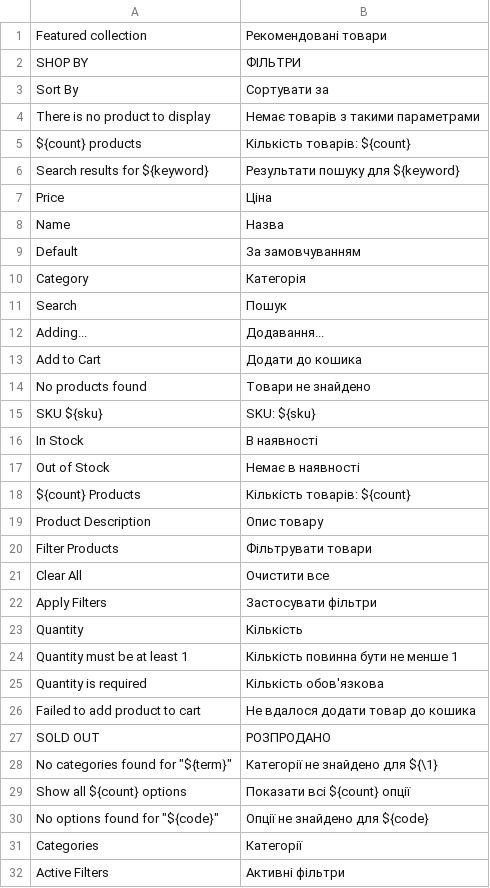
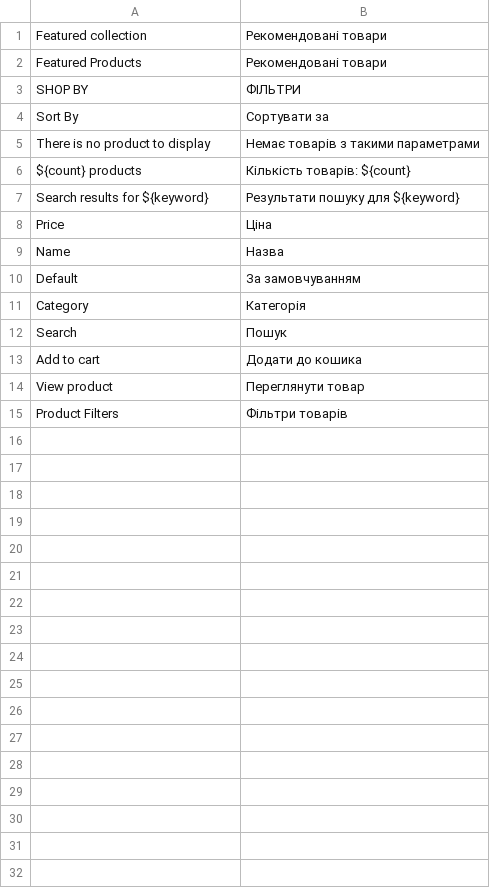
Before and after one commit to kostyakunak/sneaker-femme, a CSV file: translations/uk/catalog.csv, drawn as a sheet; removed rows and columns are numbered as before the commit, all else as after; the diff names each change by its address in the sheet, - before the commit and + after, or states it on an @@ line.

```diff
--- a/translations/uk/catalog.csv
+++ b/translations/uk/catalog.csv
+row 2: Featured Products | Рекомендовані товари
-row 12: Adding... | Додавання...
-A13: Add to Cart
+A13: Add to cart
-row 14: No products found | Товари не знайдено
-row 15: SKU ${sku} | SKU: ${sku}
-row 16: In Stock | В наявності
-row 17: Out of Stock | Немає в наявності
-row 18: ${count} Products | Кількість товарів: ${count}
-row 19: Product Description | Опис товару
+row 14: View product | Переглянути товар
-A15: Filter Products
+A15: Product Filters
-B15: Фільтрувати товари
+B15: Фільтри товарів
-row 21: Clear All | Очистити все
-row 22: Apply Filters | Застосувати фільтри
-row 23: Quantity | Кількість
-row 24: Quantity must be at least 1 | Кількість повинна бути не менше 1
-row 25: Quantity is required | Кількість обов'язкова
-row 26: Failed to add product to cart | Не вдалося додати товар до кошика
-row 27: SOLD OUT | РОЗПРОДАНО
-row 28: No categories found for "${term}" | Категорії не знайдено для ${\1}
-row 29: Show all ${count} options | Показати всі ${count} опції
-row 30: No options found for "${code}" | Опції не знайдено для ${code}
-row 31: Categories | Категорії
-row 32: Active Filters | Активні фільтри
```
Also changed, not shown: translations/uk/general.csv, 16 other files.
